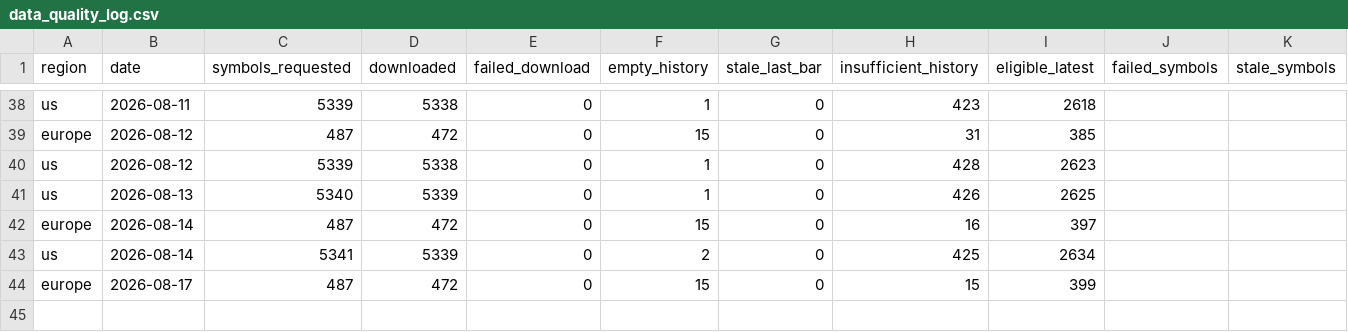
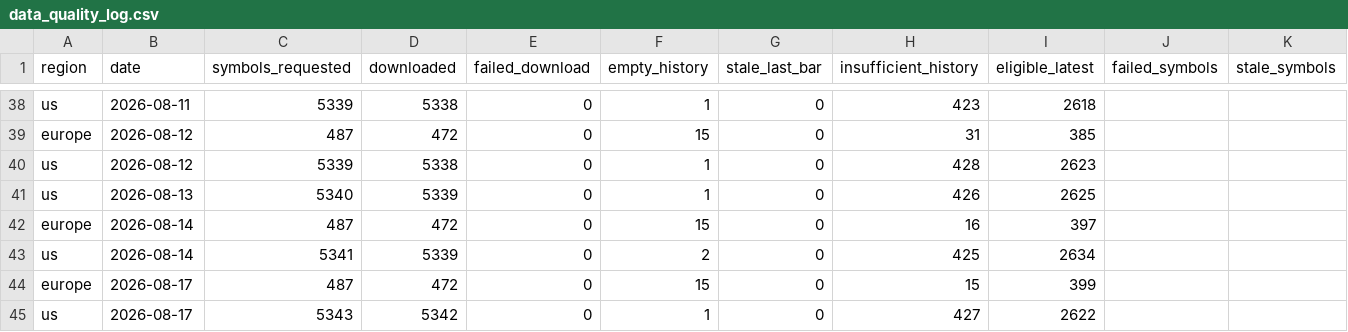
Before and after one commit to petrovmiroslav0107-alt/github.com-petrovmiroslav0107-minervini-breadth, a CSV file: output/quality/data_quality_log.csv, drawn as a sheet; only a part is shown, gaps mark what is left out.

```diff
--- a/output/quality/data_quality_log.csv
+++ b/output/quality/data_quality_log.csv
@@ -44 +44,2 @@ us,2026-08-14,5341,5339,0,2,0,425,2634,,
 europe,2026-08-17,487,472,0,15,0,15,399,,
+us,2026-08-17,5343,5342,0,1,0,427,2622,,
```
Also changed, not shown: output/breadth_log.csv, 1 other file.
